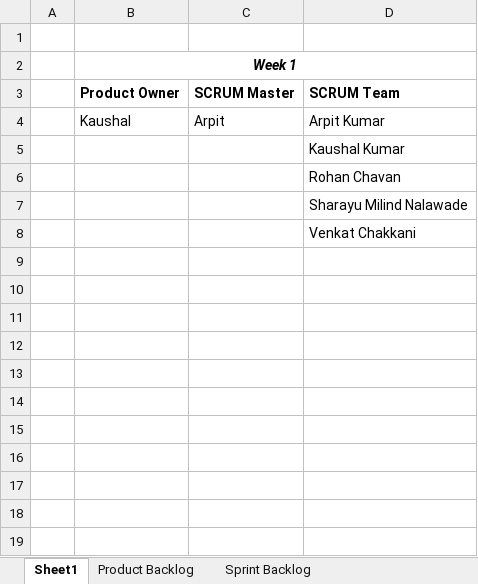
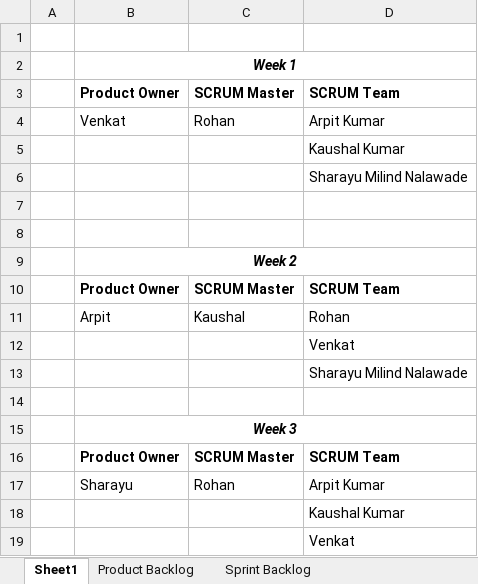
Before and after one commit to D4-80594-RohanChavan/Banking-Application, an Excel workbook: Product_&_Sprint_1Backlog_Team(2).xlsx, sheet Sheet1, drawn as a sheet; values as stored, in another font and other column widths than the file's, no borders; removed rows and columns are numbered as before the commit, all else as after; the diff names each change by its address in the sheet, - before the commit and + after, or states it on an @@ line.

```diff
--- a/Product_&_Sprint_1Backlog_Team(2).xlsx (sheet Sheet1)
+++ b/Product_&_Sprint_1Backlog_Team(2).xlsx (sheet Sheet1)
-row 4:  | Kaushal | Arpit | Arpit Kumar
+row 4:  | Venkat | Rohan | Arpit Kumar
-row 6:  |  |  | Rohan Chavan
+row 7: (empty)
+row 8: (empty)
+row 9:  | Week 2
+row 10:  | Product Owner | SCRUM Master | SCRUM Team
+row 11:  | Arpit | Kaushal | Rohan
-D12: Venkat Chakkani
+D12: Venkat
+row 13:  |  |  | Sharayu Milind Nalawade
+row 14: (empty)
+row 15:  | Week 3
+row 16:  | Product Owner | SCRUM Master | SCRUM Team
+row 17:  | Sharayu | Rohan | Arpit Kumar
+row 18:  |  |  | Kaushal Kumar
+row 19:  |  |  | Venkat
```
Also changed, not shown: sheet Sprint Backlog.
